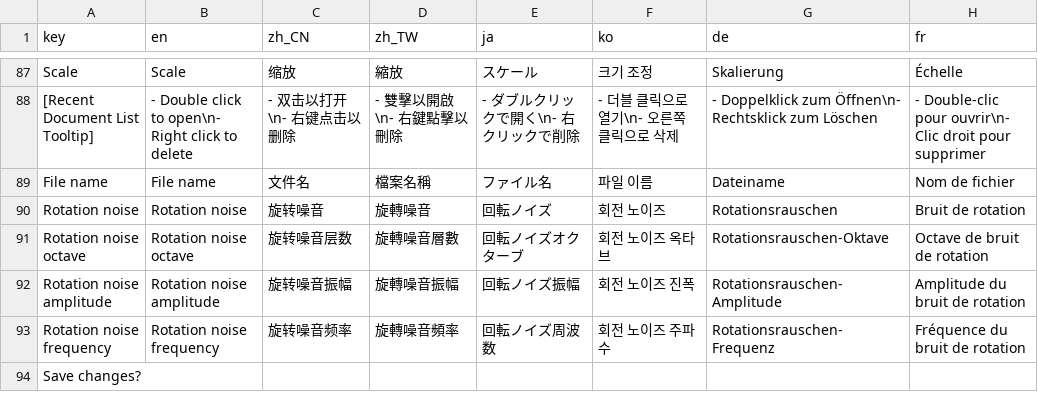
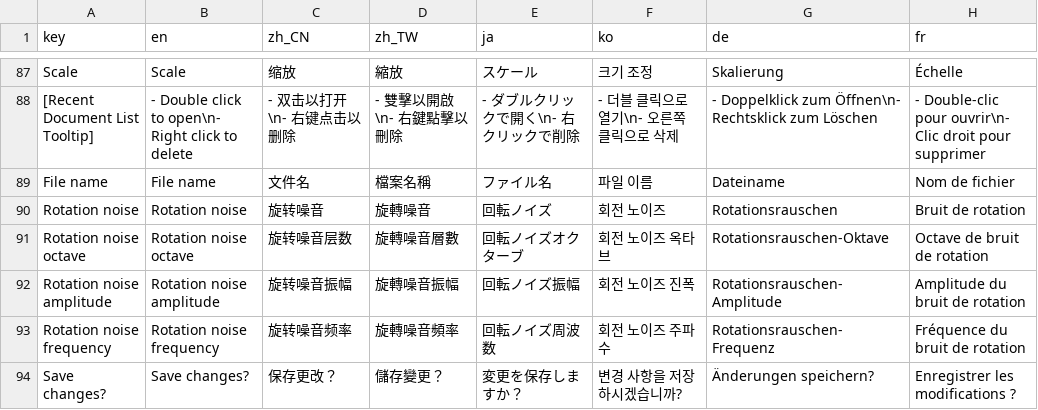
Before and after one commit to djacidfx/Ciallo, a CSV file: Ciallo/Localization/TranslatableStrings.csv, drawn as a sheet; only a part is shown, gaps mark what is left out.

```diff
--- a/Ciallo/Localization/TranslatableStrings.csv
+++ b/Ciallo/Localization/TranslatableStrings.csv
@@ -93,2 +93,2 @@ Rotation noise amplitude,Rotation noise amplitude,旋转噪音振幅,旋轉噪
 Rotation noise frequency,Rotation noise frequency,旋转噪音频率,旋轉噪音頻率,回転ノイズ周波数,회전 노이즈 주파수,Rotationsrauschen-Frequenz,Fréquence du bruit de rotation
-Save changes?,,,,,,,
+Save changes?,Save changes?,保存更改？,儲存變更？,変更を保存しますか？,변경 사항을 저장하시겠습니까?,Änderungen speichern?,Enregistrer les modifications ?
```
Also changed, not shown: 6 other files.
